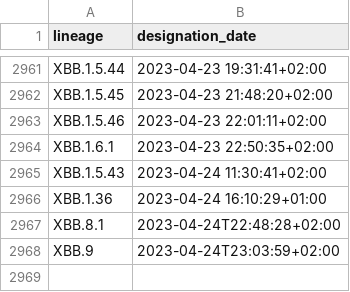
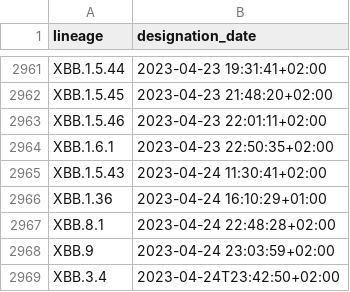
Before and after one commit to corneliusroemer/pango-designation-dates, a CSV file: data/lineage_designation_date.csv, drawn as a sheet; only a part is shown, gaps mark what is left out.

```diff
--- a/data/lineage_designation_date.csv
+++ b/data/lineage_designation_date.csv
@@ -2966,3 +2966,4 @@ XBB.1.5.43,2023-04-24 11:30:41+02:00
 XBB.1.36,2023-04-24 16:10:29+01:00
-XBB.8.1,2023-04-24T22:48:28+02:00
-XBB.9,2023-04-24T23:03:59+02:00
+XBB.8.1,2023-04-24 22:48:28+02:00
+XBB.9,2023-04-24 23:03:59+02:00
+XBB.3.4,2023-04-24T23:42:50+02:00
```
Also changed, not shown: 1 other file.
